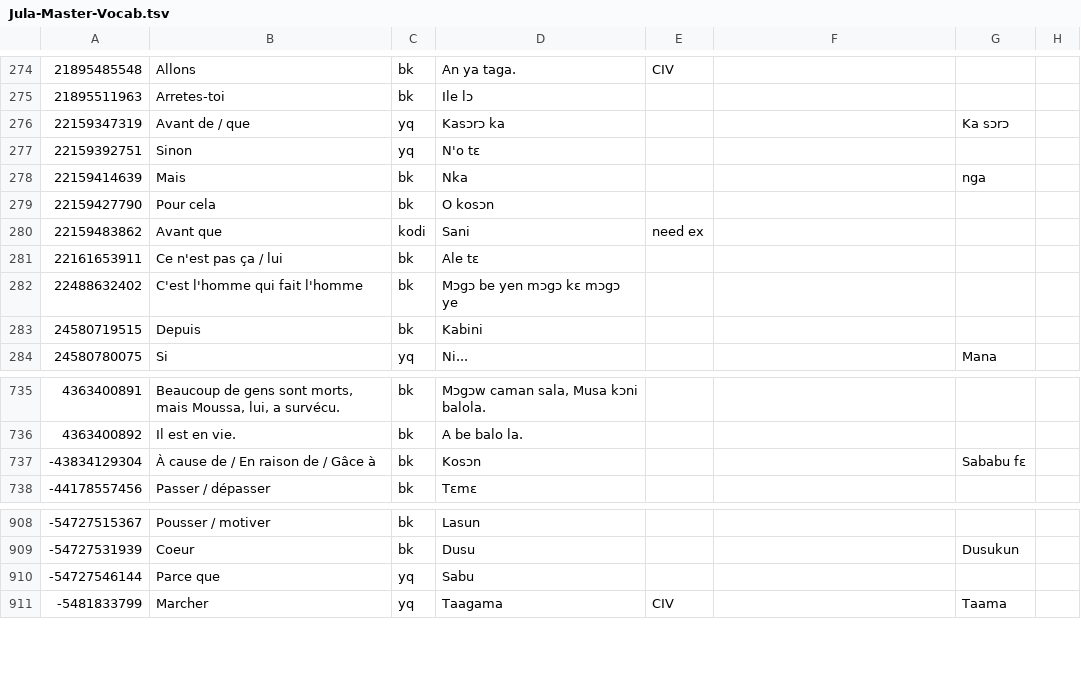
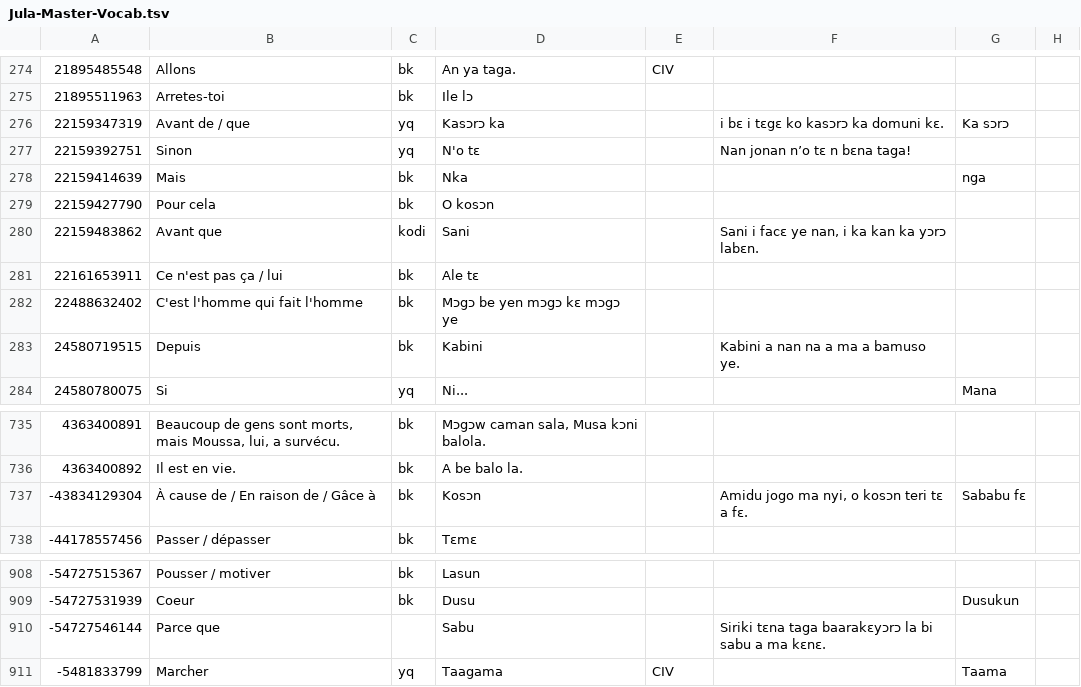
Before and after one commit to boydkelly/blog, a TSV file: static/download/Jula-Master-Vocab.tsv, drawn as a sheet; only a part is shown, gaps mark what is left out; the diff covers the shown part only; the diff names each change by its address in the sheet, - before the commit and + after, or states it on an @@ line.

```diff
--- a/static/download/Jula-Master-Vocab.tsv
+++ b/static/download/Jula-Master-Vocab.tsv
-F276: (empty)
+F276: i bɛ i tɛgɛ ko kasɔrɔ ka domuni kɛ.
-F277: (empty)
+F277: Nan jonan n’o tɛ n bɛna taga!
-E280: need ex
+E280: (empty)
-F280: (empty)
+F280: Sani i facɛ ye nan, i ka kan ka yɔrɔ labɛn.
-F283: (empty)
+F283: Kabini a nan na a ma a bamuso ye.
-F737: (empty)
+F737: Amidu jogo ma nyi, o kosɔn teri tɛ a fɛ.
-C910: yq
+C910: (empty)
-F910: (empty)
+F910: Siriki tεna taga baarakɛyɔrɔ la bi sabu a ma kɛnɛ.
```
Also changed, not shown: 32 added rows elsewhere in this file.
